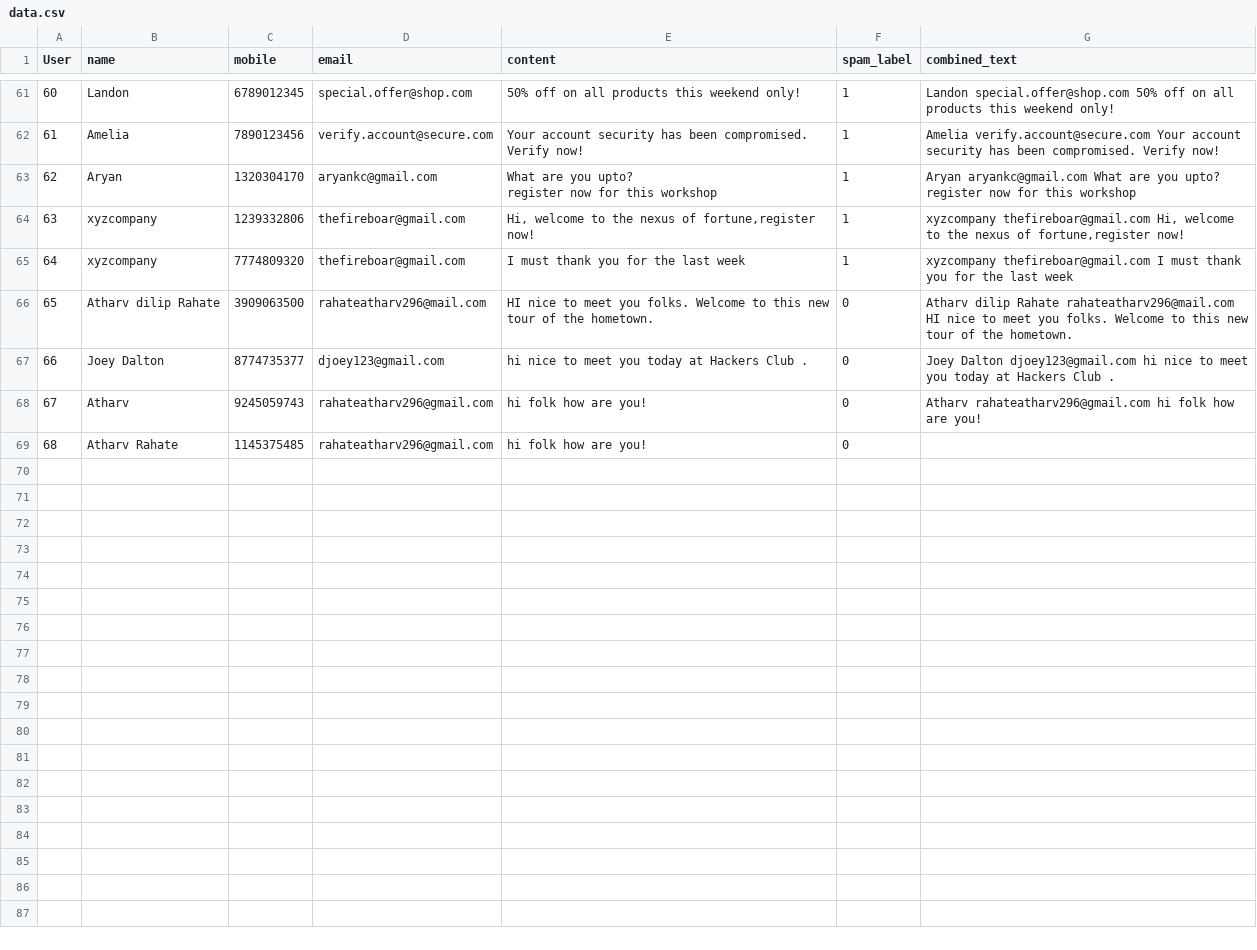
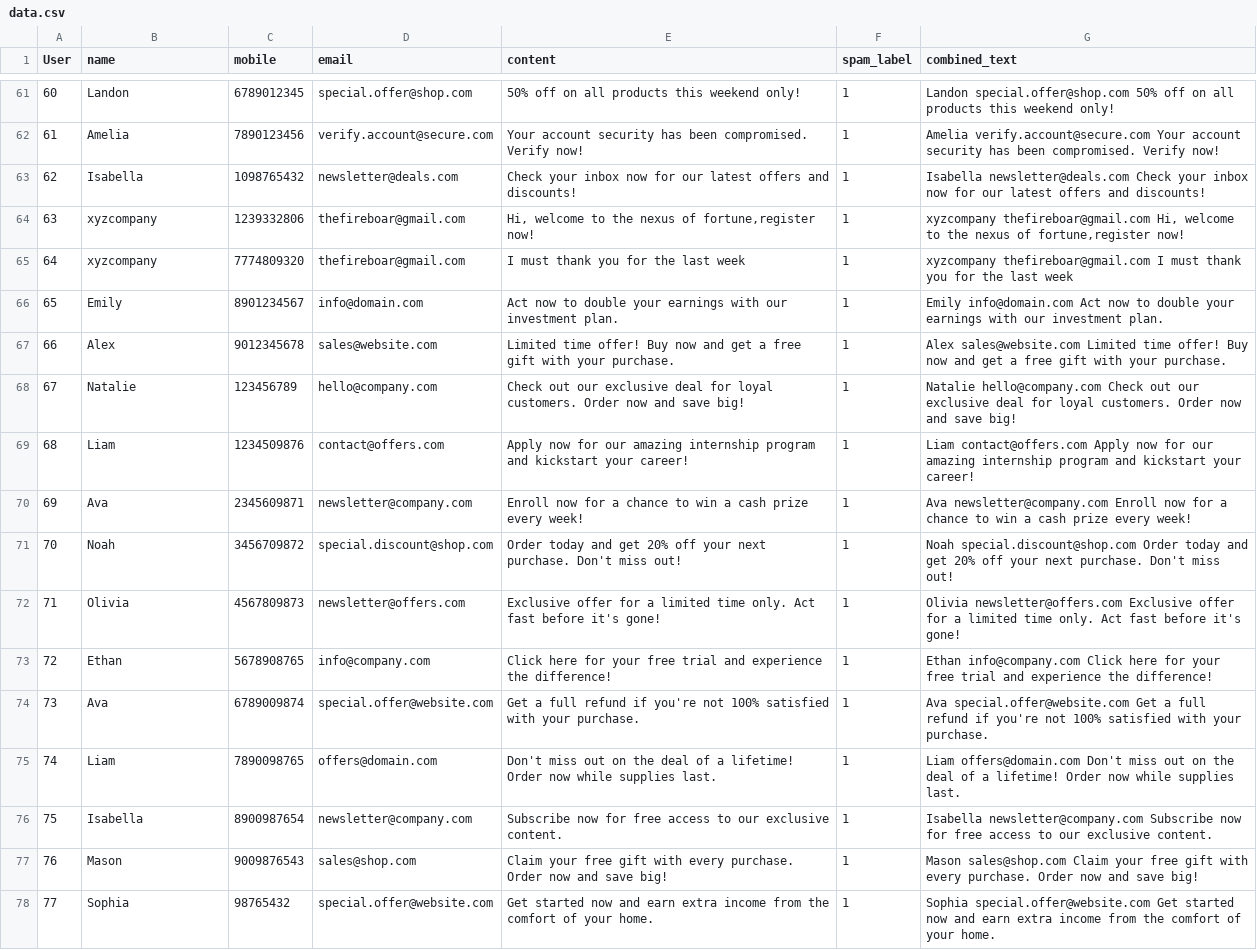
Before and after one commit to Atharvdrahate296/Email-Spam-Classification-ML, a CSV file: data.csv, drawn as a sheet; only a part is shown, gaps mark what is left out.

```diff
--- a/data.csv
+++ b/data.csv
@@ -62,10 +62,17 @@ User,name,mobile,email,content,spam_label,combined_text
 61,Amelia,7890123456,verify.account@secure.com,Your account security has been compromised. Verify now!,1,Amelia verify.account@secure.com Your account security has been compromised. Verify now!
-62,Aryan,1320304170,aryankc@gmail.com,"What are you upto?
-register now for this workshop",1,"Aryan aryankc@gmail.com What are you upto?
-register now for this workshop"
+62,Isabella,1098765432,newsletter@deals.com,Check your inbox now for our latest offers and discounts!,1,Isabella newsletter@deals.com Check your inbox now for our latest offers and discounts!
 63,xyzcompany,1239332806,thefireboar@gmail.com,"Hi, welcome to the nexus of fortune,register now!",1,"xyzcompany thefireboar@gmail.com Hi, welcome to the nexus of fortune,register now!"
 64,xyzcompany,7774809320,thefireboar@gmail.com,I must thank you for the last week,1,xyzcompany thefireboar@gmail.com I must thank you for the last week
-65,Atharv dilip Rahate,3909063500,rahateatharv296@mail.com,HI  nice to meet you folks. Welcome to this new tour of the hometown.,0,Atharv dilip Rahate rahateatharv296@mail.com HI  nice to meet you folks. Welcome to this new tour of the hometown.
-66,Joey Dalton,8774735377,djoey123@gmail.com,hi nice to meet you today at Hackers Club .,0,Joey Dalton djoey123@gmail.com hi nice to meet you today at Hackers Club .
-67,Atharv,9245059743,rahateatharv296@gmail.com, hi folk how are you!,0,Atharv rahateatharv296@gmail.com  hi folk how are you!
-68,Atharv Rahate,1145375485,rahateatharv296@gmail.com, hi folk how are you!,0,
+65,Emily,8901234567,info@domain.com,Act now to double your earnings with our investment plan.,1,Emily info@domain.com Act now to double your earnings with our investment plan.
+66,Alex,9012345678,sales@website.com,Limited time offer! Buy now and get a free gift with your purchase.,1,Alex sales@website.com Limited time offer! Buy now and get a free gift with your purchase.
+67,Natalie,123456789,hello@company.com,Check out our exclusive deal for loyal customers. Order now and save big!,1,Natalie hello@company.com Check out our exclusive deal for loyal customers. Order now and save big!
+68,Liam,1234509876,contact@offers.com,Apply now for our amazing internship program and kickstart your career!,1,Liam contact@offers.com Apply now for our amazing internship program and kickstart your career!
+69,Ava,2345609871,newsletter@company.com,Enroll now for a chance to win a cash prize every week!,1,Ava newsletter@company.com Enroll now for a chance to win a cash prize every week!
+70,Noah,3456709872,special.discount@shop.com,Order today and get 20% off your next purchase. Don't miss out!,1,Noah special.discount@shop.com Order today and get 20% off your next purchase. Don't miss out!
+71,Olivia,4567809873,newsletter@offers.com,Exclusive offer for a limited time only. Act fast before it's gone!,1,Olivia newsletter@offers.com Exclusive offer for a limited time only. Act fast before it's gone!
+72,Ethan,5678908765,info@company.com,Click here for your free trial and experience the difference!,1,Ethan info@company.com Click here for your free trial and experience the difference!
+73,Ava,6789009874,special.offer@website.com,Get a full refund if you're not 100% satisfied with your purchase.,1,Ava special.offer@website.com Get a full refund if you're not 100% satisfied with your purchase.
+74,Liam,7890098765,offers@domain.com,Don't miss out on the deal of a lifetime! Order now while supplies last.,1,Liam offers@domain.com Don't miss out on the deal of a lifetime! Order now while supplies last.
+75,Isabella,8900987654,newsletter@company.com,Subscribe now for free access to our exclusive content.,1,Isabella newsletter@company.com Subscribe now for free access to our exclusive content.
+76,Mason,9009876543,sales@shop.com,Claim your free gift with every purchase. Order now and save big!,1,Mason sales@shop.com Claim your free gift with every purchase. Order now and save big!
+77,Sophia,98765432,special.offer@website.com,Get started now and earn extra income from the comfort of your home.,1,Sophia special.offer@website.com Get started now and earn extra income from the comfort of your home.
```
Also changed, not shown: 3 other files.
